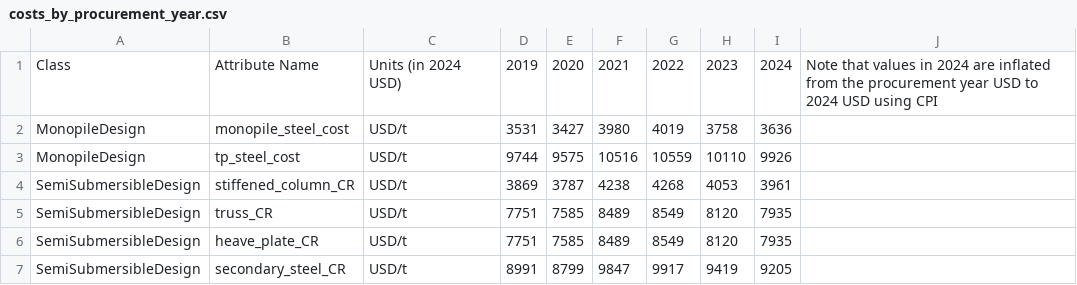
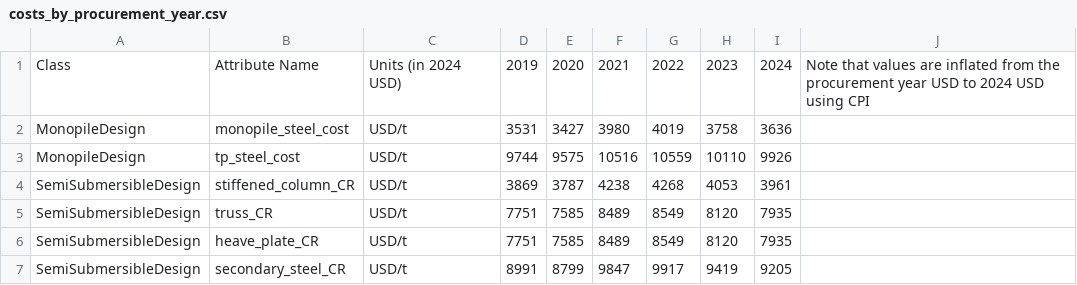
Before and after one commit to WISDEM/ORBIT, a CSV file: ORBIT/core/defaults/costs_by_procurement_year.csv, drawn as a sheet; only a part is shown.

Commit message:
Update error on csv

```diff
--- a/ORBIT/core/defaults/costs_by_procurement_year.csv
+++ b/ORBIT/core/defaults/costs_by_procurement_year.csv
@@ -1,2 +1,2 @@
-Class,Attribute Name,Units (in 2024 USD),2019,2020,2021,2022,2023,2024,Note that values in 2024 are inflated from the procurement year USD to 2024 USD using CPI
+Class,Attribute Name,Units (in 2024 USD),2019,2020,2021,2022,2023,2024,Note that values are inflated from the procurement year USD to 2024 USD using CPI
 MonopileDesign,monopile_steel_cost,USD/t,3531,3427,3980,4019,3758,3636,
```
